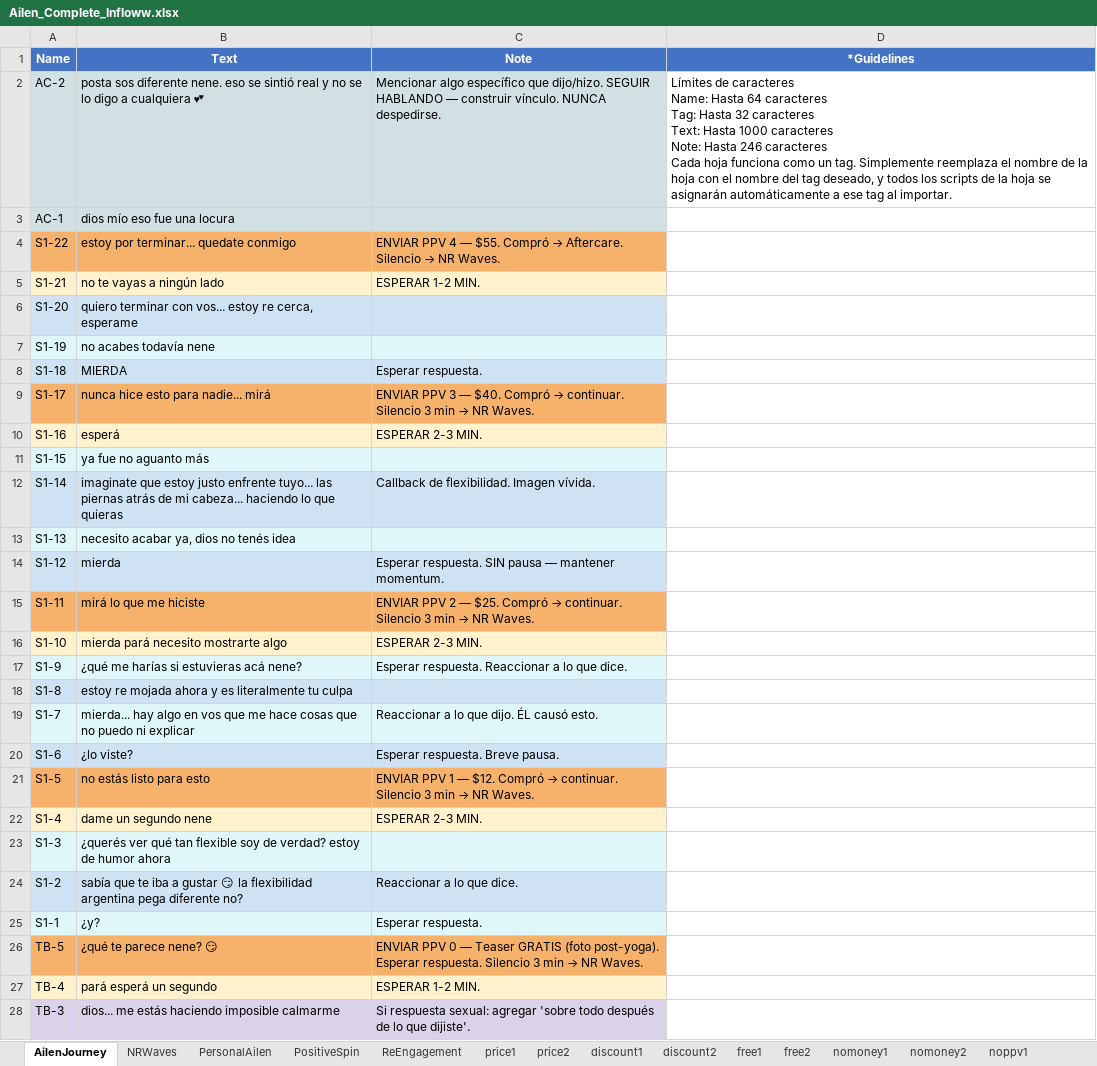
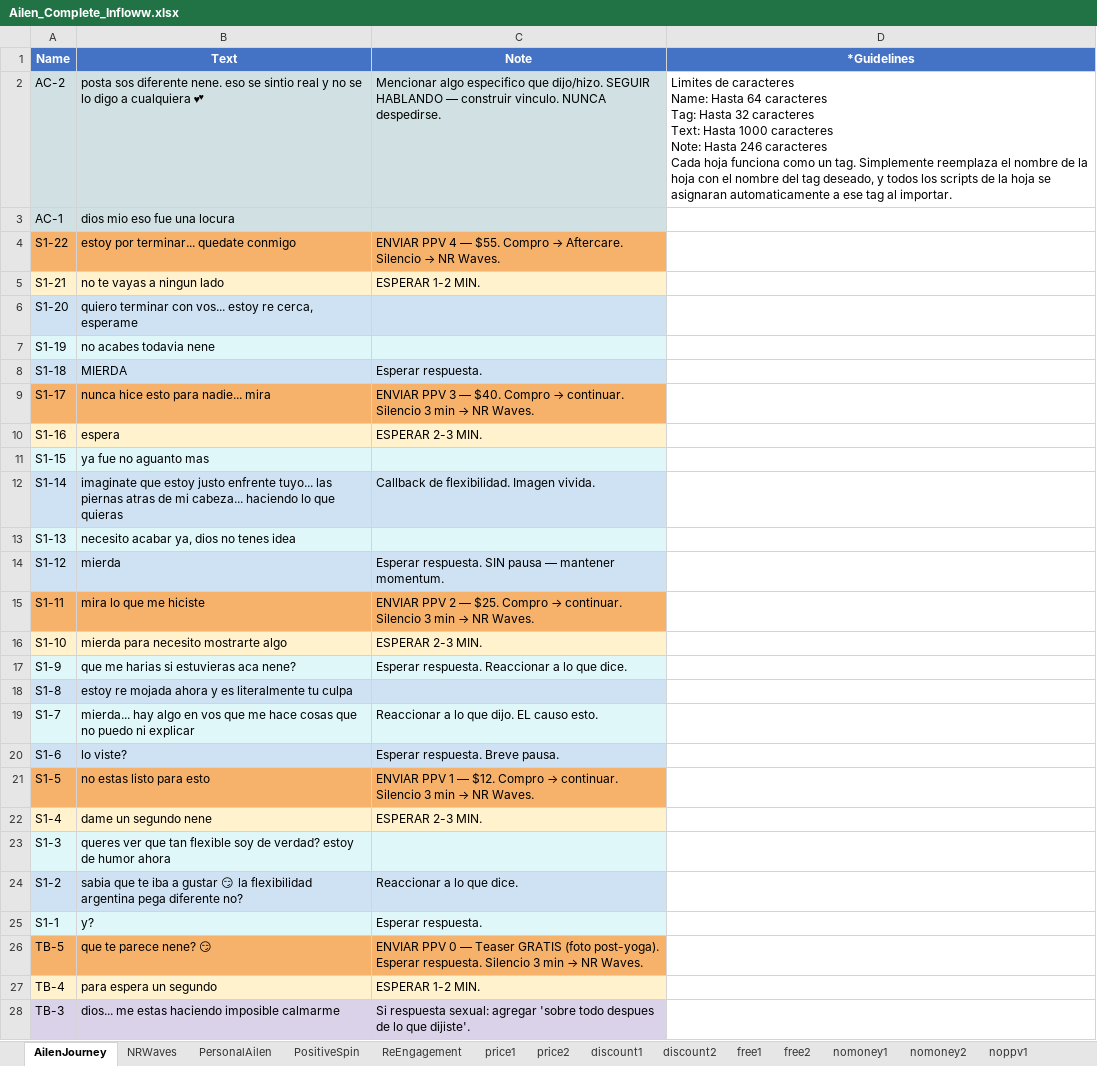
Before and after one commit to carlosribasgomez/cw-esp-scripts, an Excel workbook: ailen-free/Ailen_Complete_Infloww.xlsx, sheet AilenJourney, drawn as a sheet; only a part is shown; values as stored, in another font and other column widths than the file's, no borders; ↵ is a line break in a cell; the diff covers the shown part only; the diff names each change by its address in the sheet, - before the commit and + after, or states it on an @@ line.

```diff
--- a/ailen-free/Ailen_Complete_Infloww.xlsx (sheet AilenJourney)
+++ b/ailen-free/Ailen_Complete_Infloww.xlsx (sheet AilenJourney)
-B2 (Text): …eso se sintió real y…
+B2 (Text): …eso se sintio real y…
-C2 (Note): Mencionar algo específico que dijo/hizo. SEGUIR HABLANDO — construir vínculo. NUNCA despedirse.
+C2 (Note): Mencionar algo especifico que dijo/hizo. SEGUIR HABLANDO — construir vinculo. NUNCA despedirse.
-D2 (*Guidelines): Límites de caracteres ↵ Name: Hasta 64 caracteres ↵ Tag: Hasta 32 caracteres ↵ Text: Hasta 1000 caracteres ↵ Note: Hasta 246 caracteres ↵ Cada hoja funciona como un tag. Simplemente reemplaza el nombre de la hoja con el nombre del tag deseado, y todos los scripts de la hoja se asignarán automáticamente a ese…
+D2 (*Guidelines): Limites de caracteres ↵ Name: Hasta 64 caracteres ↵ Tag: Hasta 32 caracteres ↵ Text: Hasta 1000 caracteres ↵ Note: Hasta 246 caracteres ↵ Cada hoja funciona como un tag. Simplemente reemplaza el nombre de la hoja con el nombre del tag deseado, y todos los scripts de la hoja se asignaran automaticamente a ese…
-B3 (Text): dios mío eso fue una locura
+B3 (Text): dios mio eso fue una locura
@@ C4 (Note): …— $55. Compró → Aftercare.… → …— $55. Compro → Aftercare.… @@
-B5 (Text): no te vayas a ningún lado
+B5 (Text): no te vayas a ningun lado
-B7 (Text): no acabes todavía nene
+B7 (Text): no acabes todavia nene
-B9 (Text): nunca hice esto para nadie... mirá
+B9 (Text): nunca hice esto para nadie... mira
@@ C9 (Note): …— $40. Compró → continuar.… → …— $40. Compro → continuar.… @@
-B10 (Text): esperá
+B10 (Text): espera
-B11 (Text): ya fue no aguanto más
+B11 (Text): ya fue no aguanto mas
-B12 (Text): …las piernas atrás de mi…
+B12 (Text): …las piernas atras de mi…
-C12 (Note): Callback de flexibilidad. Imagen vívida.
+C12 (Note): Callback de flexibilidad. Imagen vivida.
-B13 (Text): necesito acabar ya, dios no tenés idea
+B13 (Text): necesito acabar ya, dios no tenes idea
-B15 (Text): mirá lo que me hiciste
+B15 (Text): mira lo que me hiciste
@@ C15 (Note): …— $25. Compró → continuar.… → …— $25. Compro → continuar.… @@
-B16 (Text): mierda pará necesito mostrarte algo
+B16 (Text): mierda para necesito mostrarte algo
-B17 (Text): ¿qué me harías si estuvieras acá nene?
+B17 (Text): que me harias si estuvieras aca nene?
-C19 (Note): Reaccionar a lo que dijo. ÉL causó esto.
+C19 (Note): Reaccionar a lo que dijo. EL causo esto.
-B20 (Text): ¿lo viste?
+B20 (Text): lo viste?
-B21 (Text): no estás listo para esto
+B21 (Text): no estas listo para esto
@@ C21 (Note): …— $12. Compró → continuar.… → …— $12. Compro → continuar.… @@
-B23 (Text): ¿querés ver qué tan flexible…
+B23 (Text): queres ver que tan flexible…
-B24 (Text): sabía que te…
+B24 (Text): sabia que te…
-B25 (Text): ¿y?
+B25 (Text): y?
-B26 (Text): ¿qué te parece nene? 😏
+B26 (Text): que te parece nene? 😏
-B27 (Text): pará esperá un segundo
+B27 (Text): para espera un segundo
-B28 (Text): dios... me estás haciendo imposible calmarme
+B28 (Text): dios... me estas haciendo imposible calmarme
-C28 (Note): …'sobre todo después de lo…
+C28 (Note): …'sobre todo despues de lo…
```
Also changed, not shown: 10 edited cells elsewhere in this sheet, sheet PersonalAilen, sheet NRWaves, sheet PositiveSpin, sheet cumcontrol1, sheet ReEngagement, sheet nosex2, 28 more sheets, dari-urdaneta/Dari_Complete_Infloww.xlsx, 14 other files.
